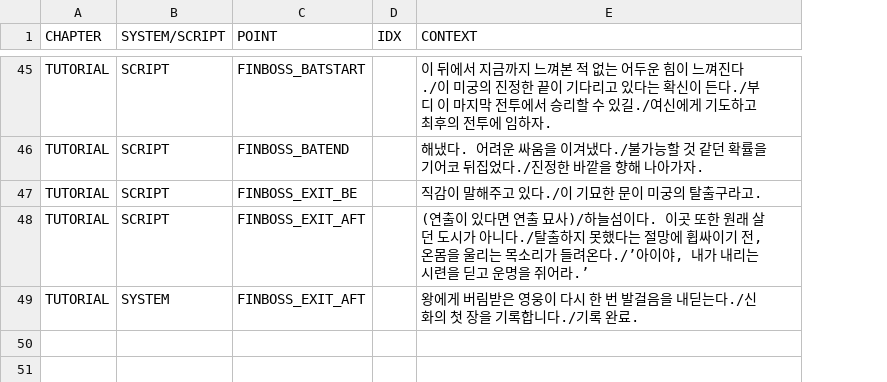
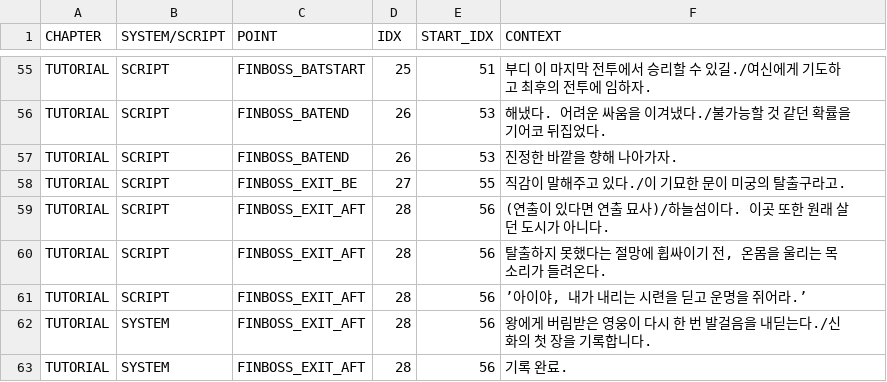
Before and after one commit to taechomaeul/Team-Project, a CSV file: Assets/Resources/Script/ScriptData.csv, drawn as a sheet; only a part is shown, gaps mark what is left out; addresses are those after the commit; the diff covers the shown part only; the diff names each change by its address in the sheet, - before the commit and + after, or states it on an @@ line.

```diff
--- a/Assets/Resources/Script/ScriptData.csv
+++ b/Assets/Resources/Script/ScriptData.csv
+column E (START_IDX), rows 55-56: 51 | 53; rows 58-59: 55 | 56; row 62: 56
-D55 (IDX): (empty)
+D55 (IDX): 25
-F55 (CONTEXT): 이 뒤에서 지금까지 느껴본 적 없는 어두운 힘이 느껴진다./이 미궁의 진정한 끝이 기다리고 있다는 확신이 든다./부디 이…
+F55 (CONTEXT): 부디 이…
-D56 (IDX): (empty)
+D56 (IDX): 26
-F56 (CONTEXT): …뒤집었다./진정한 바깥을 향해 나아가자.
+F56 (CONTEXT): …뒤집었다.
+row 57: TUTORIAL | SCRIPT | FINBOSS_BATEND | 26 | 53 | 진정한 바깥을 향해 나아가자.
-D58 (IDX): (empty)
+D58 (IDX): 27
-D59 (IDX): (empty)
+D59 (IDX): 28
-F59 (CONTEXT): …아니다./탈출하지 못했다는 절망에 휩싸이기 전, 온몸을 울리는 목소리가 들려온다./’아이야, 내가 내리는 시련을 딛고 운명을 쥐어라.’
+F59 (CONTEXT): …아니다.
+row 60: TUTORIAL | SCRIPT | FINBOSS_EXIT_AFT | 28 | 56 | 탈출하지 못했다는 절망에 휩싸이기 전, 온몸을 울리는 목소리가 들려온다.
+row 61: TUTORIAL | SCRIPT | FINBOSS_EXIT_AFT | 28 | 56 | ’아이야, 내가 내리는 시련을 딛고 운명을 쥐어라.’
-D62 (IDX): (empty)
+D62 (IDX): 28
-F62 (CONTEXT): …록합니다./기록 완료.
+F62 (CONTEXT): …록합니다.
+row 63: TUTORIAL | SYSTEM | FINBOSS_EXIT_AFT | 28 | 56 | 기록 완료.
```
Also changed, not shown: 10 added rows and 62 edited cells elsewhere in this file, 10 other files.
